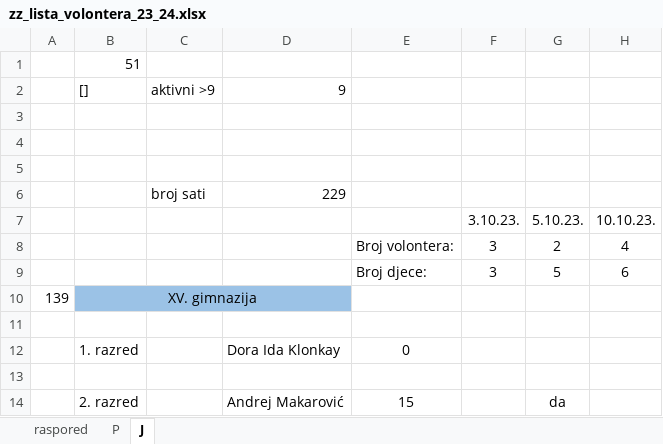
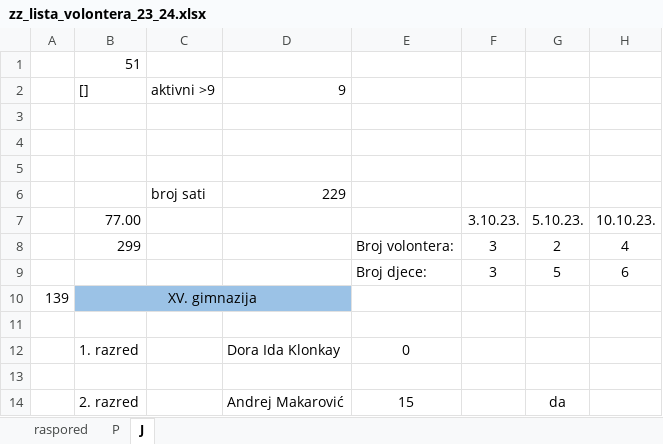
Before and after one commit to Mramar-croatia/ZZ_Report_Analysis, an Excel workbook: SAMPLES/zz_lista_volontera_23_24.xlsx, sheet J, drawn as a sheet; only a part is shown; values as stored, in another font and other column widths than the file's, no borders; the diff names each change by its address in the sheet, - before the commit and + after, or states it on an @@ line.

```diff
--- a/SAMPLES/zz_lista_volontera_23_24.xlsx (sheet J)
+++ b/SAMPLES/zz_lista_volontera_23_24.xlsx (sheet J)
-B7: (empty)
+B7: 77.00
-B8: (empty)
+B8: 299
```
Also changed, not shown: sheet P, SAMPLES/Nemijenjani/zz_lista_volontera_22_23.xlsx, SAMPLES/zz_lista_volontera_22_23.xlsx, 27 other files.
